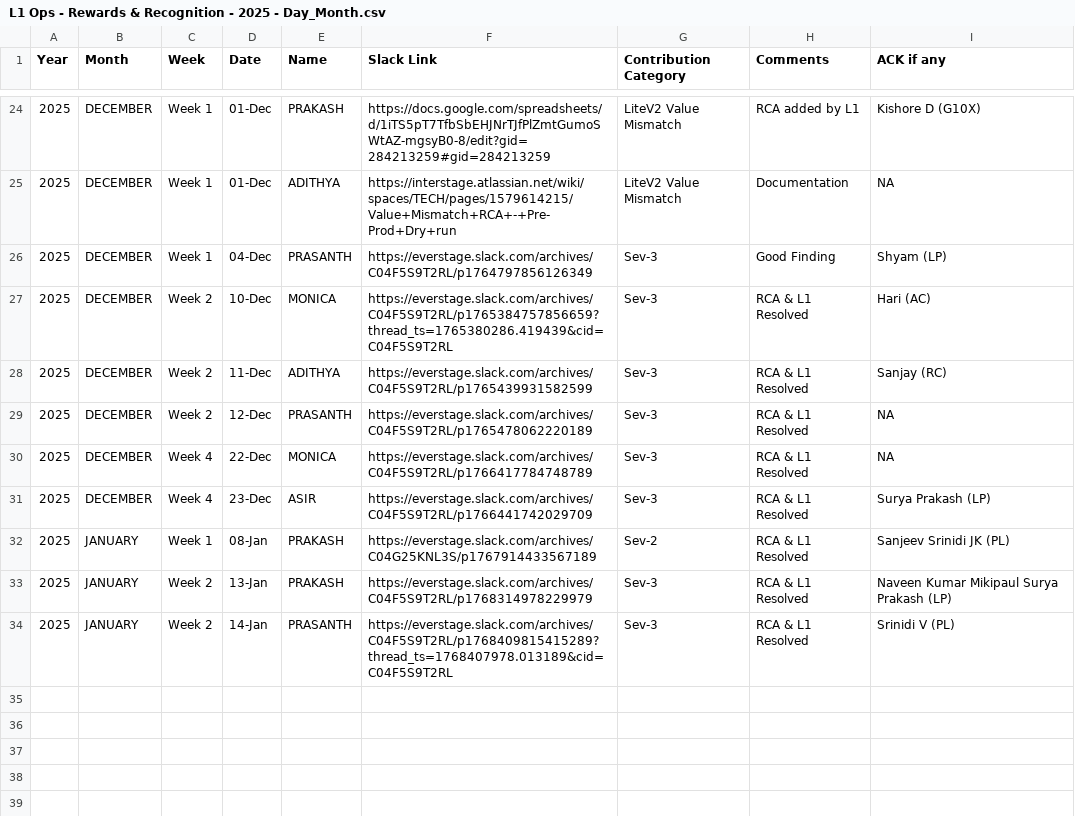
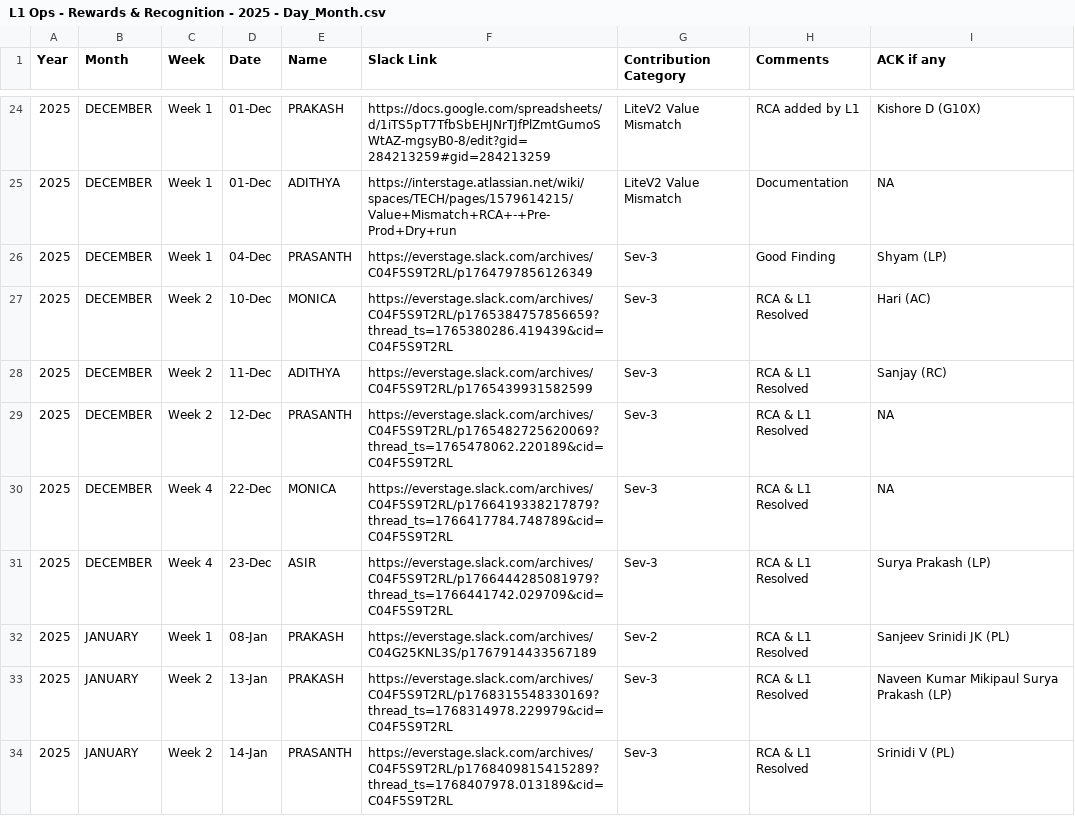
Before and after one commit to Raghul233/rr-dashboard, a CSV file: L1 Ops - Rewards & Recognition - 2025 - Day_Month.csv, drawn as a sheet; only a part is shown, gaps mark what is left out.

Commit message:
Update L1 Ops - Rewards & Recognition - 2025 - Day_Month.csv

```diff
--- a/L1 Ops - Rewards & Recognition - 2025 - Day_Month.csv
+++ b/L1 Ops - Rewards & Recognition - 2025 - Day_Month.csv
@@ -28,7 +28,7 @@ Year,Month,Week,Date,Name,Slack Link,Contribution Category,Comments,ACK if any
 2025,DECEMBER,Week 2,11-Dec,ADITHYA,https://everstage.slack.com/archives/C04F5S9T2RL/p1765439931582599,Sev-3,RCA & L1 Resolved,Sanjay (RC)
-2025,DECEMBER,Week 2,12-Dec,PRASANTH,https://everstage.slack.com/archives/C04F5S9T2RL/p1765478062220189,Sev-3,RCA & L1 Resolved,NA
-2025,DECEMBER,Week 4,22-Dec,MONICA,https://everstage.slack.com/archives/C04F5S9T2RL/p1766417784748789,Sev-3,RCA & L1 Resolved,NA
-2025,DECEMBER,Week 4,23-Dec,ASIR,https://everstage.slack.com/archives/C04F5S9T2RL/p1766441742029709,Sev-3,RCA & L1 Resolved,Surya Prakash (LP)
+2025,DECEMBER,Week 2,12-Dec,PRASANTH,https://everstage.slack.com/archives/C04F5S9T2RL/p1765482725620069?thread_ts=1765478062.220189&cid=C04F5S9T2RL,Sev-3,RCA & L1 Resolved,NA
+2025,DECEMBER,Week 4,22-Dec,MONICA,https://everstage.slack.com/archives/C04F5S9T2RL/p1766419338217879?thread_ts=1766417784.748789&cid=C04F5S9T2RL,Sev-3,RCA & L1 Resolved,NA
+2025,DECEMBER,Week 4,23-Dec,ASIR,https://everstage.slack.com/archives/C04F5S9T2RL/p1766444285081979?thread_ts=1766441742.029709&cid=C04F5S9T2RL,Sev-3,RCA & L1 Resolved,Surya Prakash (LP)
 2025,JANUARY,Week 1,08-Jan,PRAKASH,https://everstage.slack.com/archives/C04G25KNL3S/p1767914433567189,Sev-2,RCA & L1 Resolved,Sanjeev Srinidi JK (PL)
-2025,JANUARY,Week 2,13-Jan,PRAKASH,https://everstage.slack.com/archives/C04F5S9T2RL/p1768314978229979,Sev-3,RCA & L1 Resolved,Naveen Kumar Mikipaul Surya Prakash (LP)
+2025,JANUARY,Week 2,13-Jan,PRAKASH,https://everstage.slack.com/archives/C04F5S9T2RL/p1768315548330169?thread_ts=1768314978.229979&cid=C04F5S9T2RL,Sev-3,RCA & L1 Resolved,Naveen Kumar Mikipaul Surya Prakash (LP)
 2025,JANUARY,Week 2,14-Jan,PRASANTH,https://everstage.slack.com/archives/C04F5S9T2RL/p1768409815415289?thread_ts=1768407978.013189&cid=C04F5S9T2RL,Sev-3,RCA & L1 Resolved,Srinidi V (PL)
```
